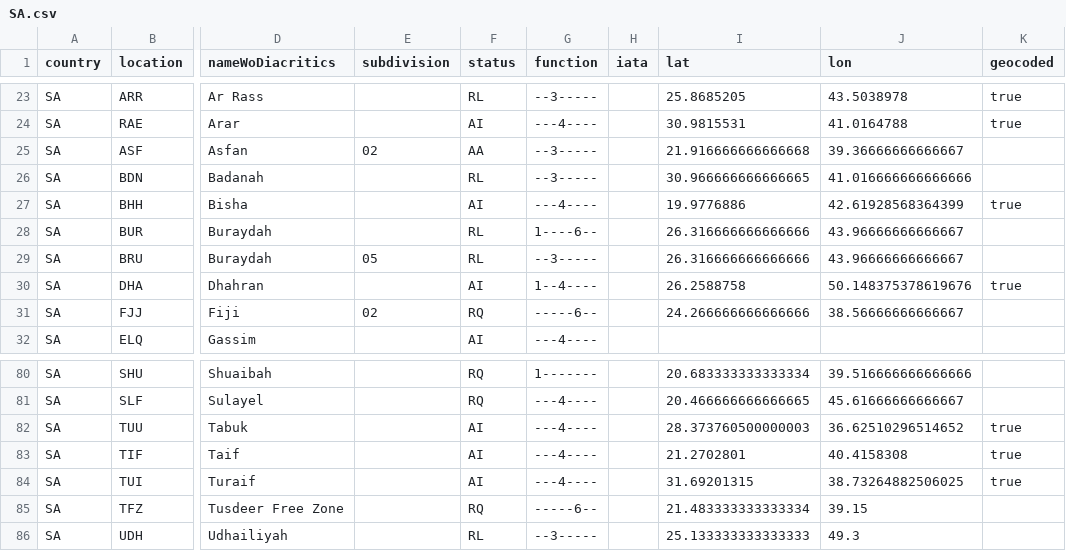
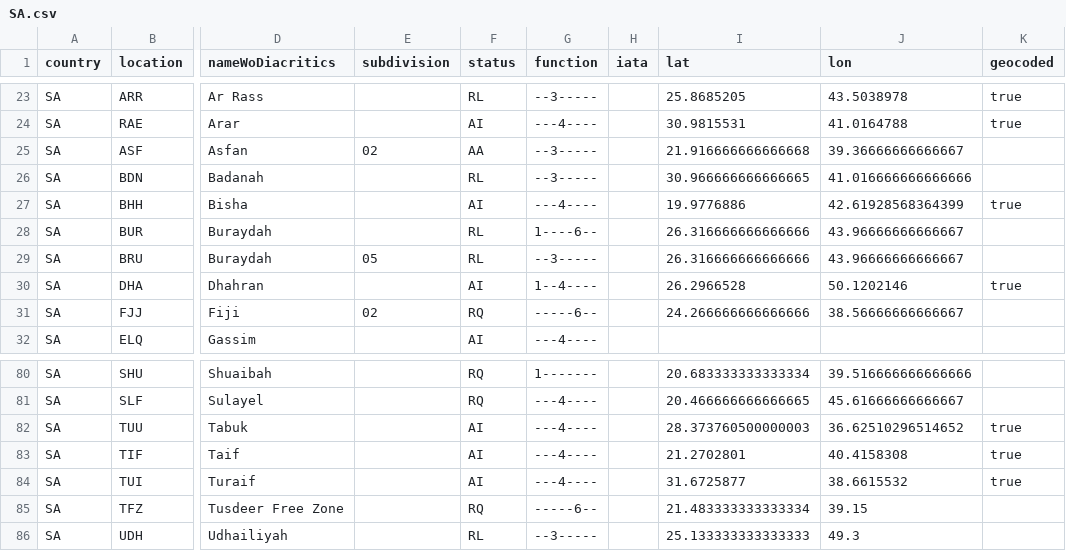
Before and after one commit to geoapify/un-locode, a CSV file: src/data/SA.csv, drawn as a sheet; only a part is shown, gaps mark what is left out; the diff names each change by its address in the sheet, - before the commit and + after, or states it on an @@ line.

```diff
--- a/src/data/SA.csv
+++ b/src/data/SA.csv
-I30 (lat): 26.2588758
+I30 (lat): 26.2966528
-J30 (lon): 50.148375378619676
+J30 (lon): 50.1202146
-I84 (lat): 31.69201315
+I84 (lat): 31.6725877
-J84 (lon): 38.73264882506025
+J84 (lon): 38.6615532
```
Also changed, not shown: src/data/BS.csv, src/data/PR.csv, 18 other files.
